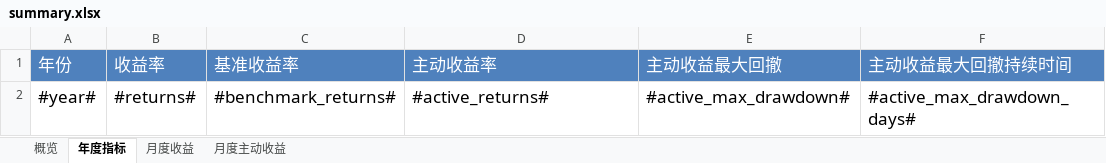
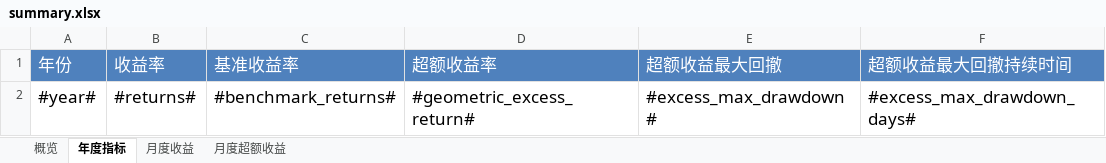
Before and after one commit to ricequant/rqalpha, an Excel workbook: rqalpha/mod/rqalpha_mod_sys_analyser/report/templates/summary.xlsx, sheet 年度指标, drawn as a sheet; only a part is shown; values as stored, in another font and other column widths than the file's, no borders; the diff names each change by its address in the sheet, - before the commit and + after, or states it on an @@ line.

```diff
--- a/rqalpha/mod/rqalpha_mod_sys_analyser/report/templates/summary.xlsx (sheet 年度指标)
+++ b/rqalpha/mod/rqalpha_mod_sys_analyser/report/templates/summary.xlsx (sheet 年度指标)
-sheet tab: 月度主动收益
+sheet tab: 月度超额收益
-D1: 主动收益率
+D1: 超额收益率
-E1: 主动收益最大回撤
+E1: 超额收益最大回撤
-F1: 主动收益最大回撤持续时间
+F1: 超额收益最大回撤持续时间
-D2 (超额收益率): #active_returns#
+D2 (超额收益率): #geometric_excess_return#
-E2 (超额收益最大回撤): #active_max_drawdown#
+E2 (超额收益最大回撤): #excess_max_drawdown#
-F2 (超额收益最大回撤持续时间): #active_max_drawdown_days#
+F2 (超额收益最大回撤持续时间): #excess_max_drawdown_days#
```
Also changed, not shown: sheet 概览, 2 other files.
